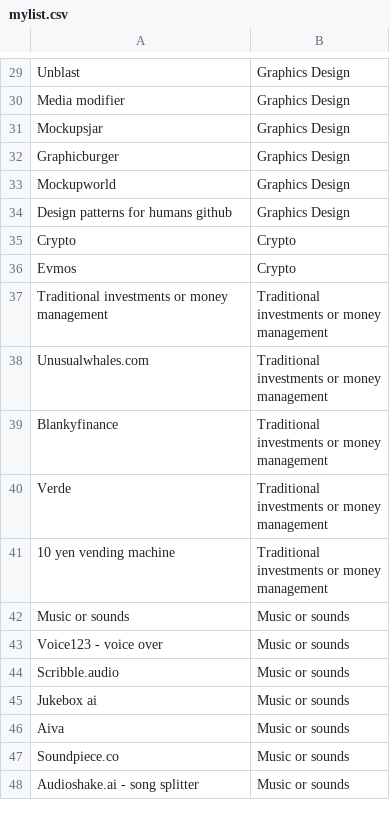
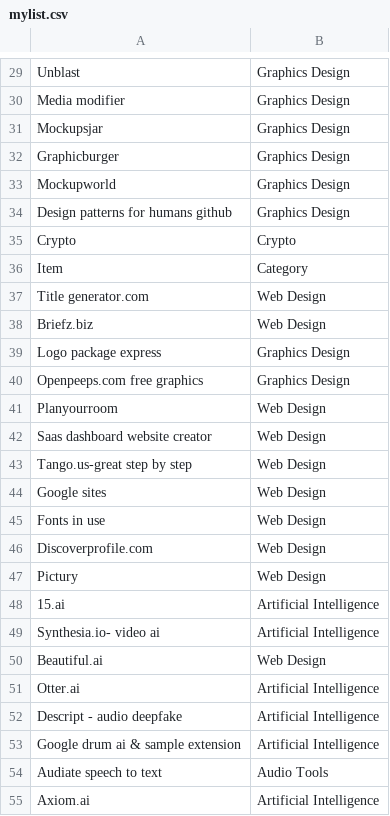
Before and after one commit to tj31moll/Smart-Note-Analyzer-and-Organizer, a CSV file: trainingscript/mylist.csv, drawn as a sheet; only a part is shown, gaps mark what is left out; the shorter side is filled out with more unchanged rows; the diff covers the shown part only; the diff names each change by its address in the sheet, - before the commit and + after, or states it on an @@ line.

Commit message:
Update mylist.csv

```diff
--- a/trainingscript/mylist.csv
+++ b/trainingscript/mylist.csv
+row 36: Item | Category
+row 37: Title generator.com | Web Design
+row 38: Briefz.biz | Web Design
+row 39: Logo package express | Graphics Design
+row 40: Openpeeps.com free graphics | Graphics Design
+row 41: Planyourroom | Web Design
+row 42: Saas dashboard website creator | Web Design
+row 43: Tango.us-great step by step | Web Design
+row 44: Google sites | Web Design
+row 45: Fonts in use | Web Design
+row 46: Discoverprofile.com | Web Design
+row 47: Pictury | Web Design
+row 48: 15.ai | Artificial Intelligence
+row 49: Synthesia.io- video ai | Artificial Intelligence
+row 50: Beautiful.ai | Web Design
+row 51: Otter.ai | Artificial Intelligence
+row 52: Descript - audio deepfake | Artificial Intelligence
+row 53: Google drum ai & sample extension | Artificial Intelligence
+row 54: Audiate speech to text | Audio Tools
+row 55: Axiom.ai | Artificial Intelligence
```
Also changed, not shown: 16 added rows elsewhere in this file.
